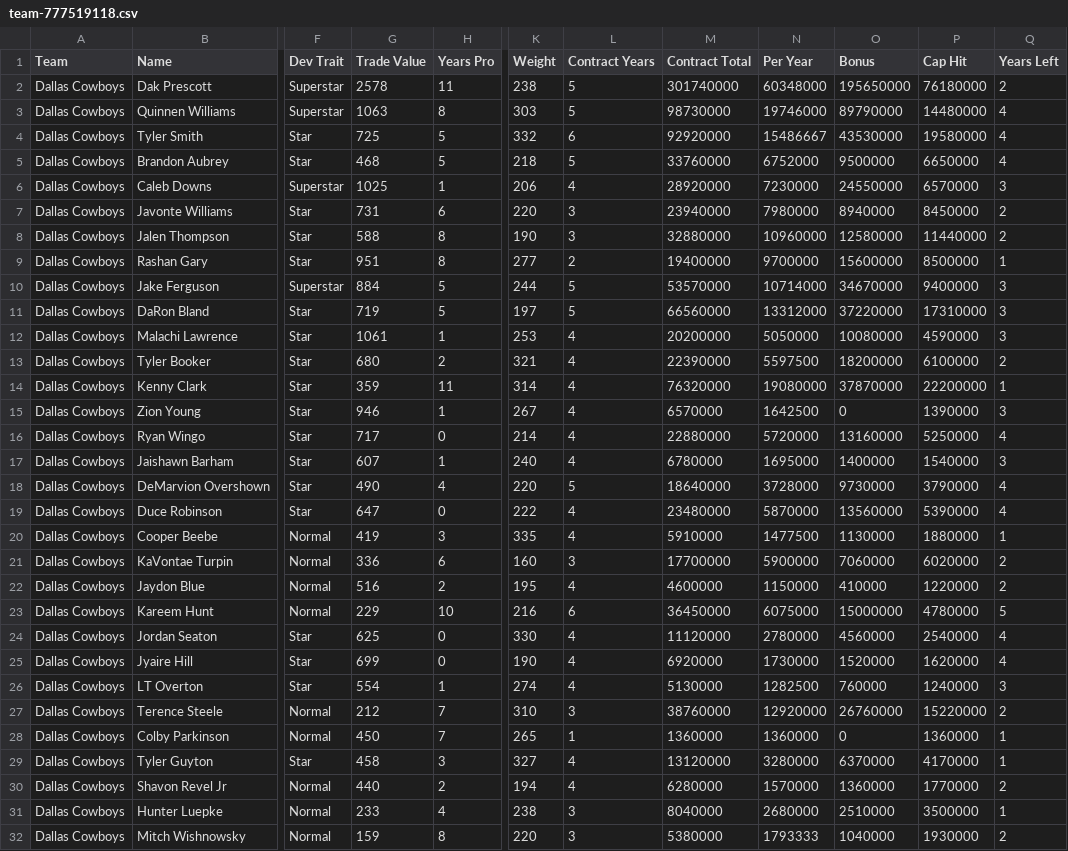
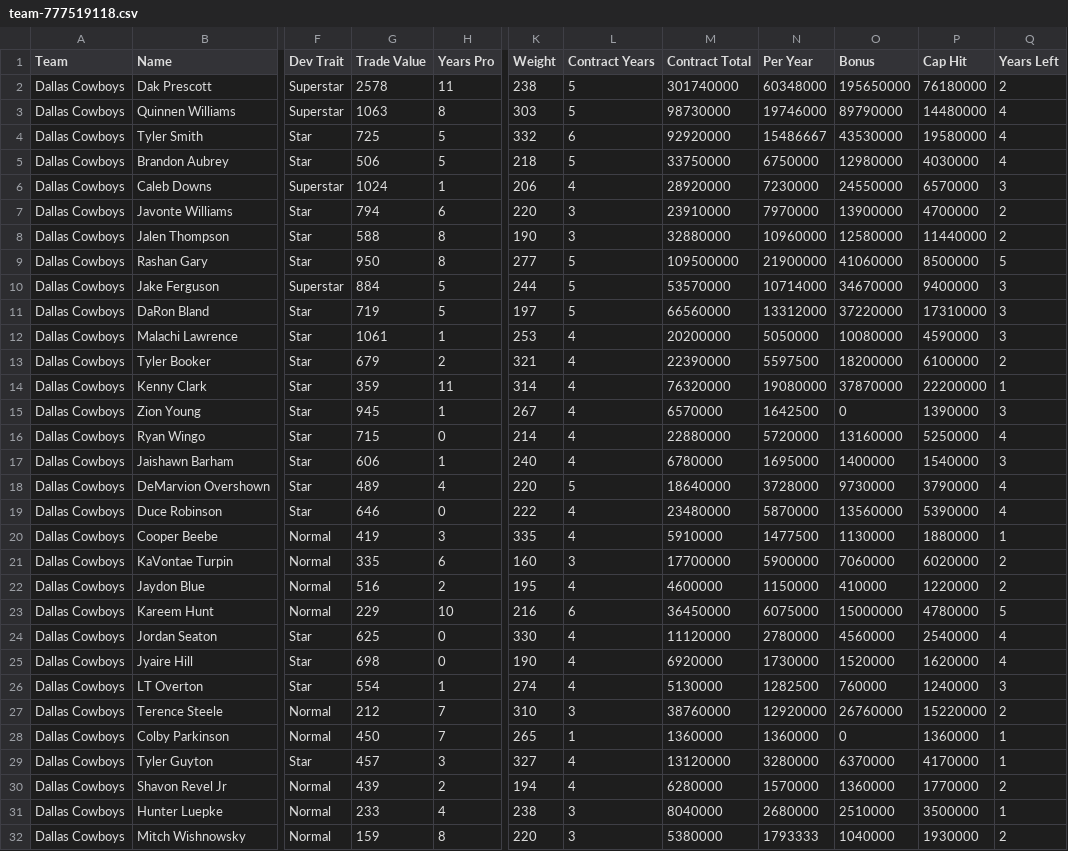
Before and after one commit to jm-27-league/jm-27-league.github.io, a CSV file: csv/team-777519118.csv, drawn as a sheet; only a part is shown, gaps mark what is left out; the diff covers the shown part only; the diff names each change by its address in the sheet, - before the commit and + after, or states it on an @@ line.

```diff
--- a/csv/team-777519118.csv
+++ b/csv/team-777519118.csv
-G5 (Trade Value): 468
+G5 (Trade Value): 506
-M5 (Contract Total): 33760000
+M5 (Contract Total): 33750000
-N5 (Per Year): 6752000
+N5 (Per Year): 6750000
-O5 (Bonus): 9500000
+O5 (Bonus): 12980000
-P5 (Cap Hit): 6650000
+P5 (Cap Hit): 4030000
-G6 (Trade Value): 1025
+G6 (Trade Value): 1024
-G7 (Trade Value): 731
+G7 (Trade Value): 794
-M7 (Contract Total): 23940000
+M7 (Contract Total): 23910000
-N7 (Per Year): 7980000
+N7 (Per Year): 7970000
-O7 (Bonus): 8940000
+O7 (Bonus): 13900000
-P7 (Cap Hit): 8450000
+P7 (Cap Hit): 4700000
-G9 (Trade Value): 951
+G9 (Trade Value): 950
-L9 (Contract Years): 2
+L9 (Contract Years): 5
-M9 (Contract Total): 19400000
+M9 (Contract Total): 109500000
-N9 (Per Year): 9700000
+N9 (Per Year): 21900000
-O9 (Bonus): 15600000
+O9 (Bonus): 41060000
-Q9 (Years Left): 1
+Q9 (Years Left): 5
-G13 (Trade Value): 680
+G13 (Trade Value): 679
-G15 (Trade Value): 946
+G15 (Trade Value): 945
-G16 (Trade Value): 717
+G16 (Trade Value): 715
-G17 (Trade Value): 607
+G17 (Trade Value): 606
-G18 (Trade Value): 490
+G18 (Trade Value): 489
-G19 (Trade Value): 647
+G19 (Trade Value): 646
-G21 (Trade Value): 336
+G21 (Trade Value): 335
-G25 (Trade Value): 699
+G25 (Trade Value): 698
-G29 (Trade Value): 458
+G29 (Trade Value): 457
-G30 (Trade Value): 440
+G30 (Trade Value): 439
```
Also changed, not shown: 2 edited cells elsewhere in this file, csv/all-players.csv, csv/team-777519104.csv, 34 other files.
